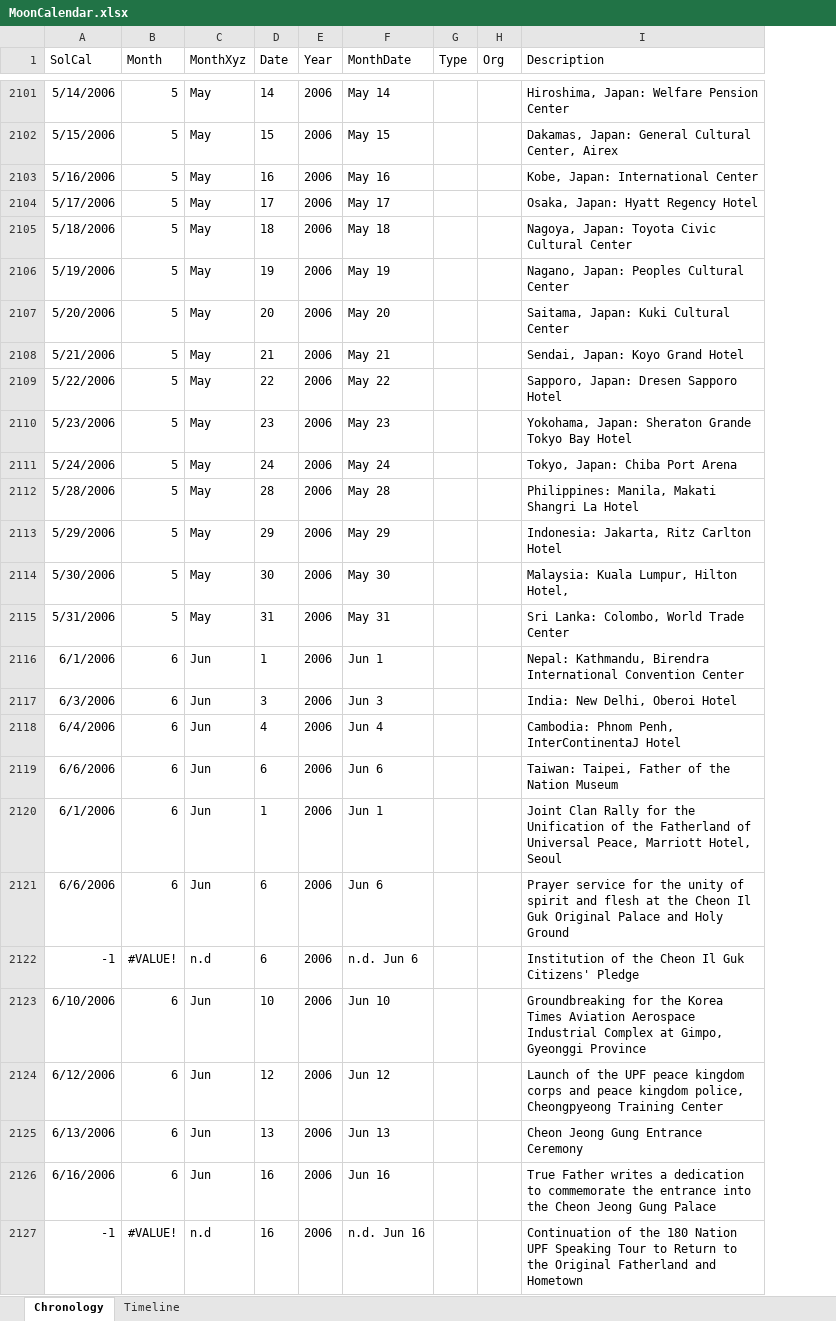
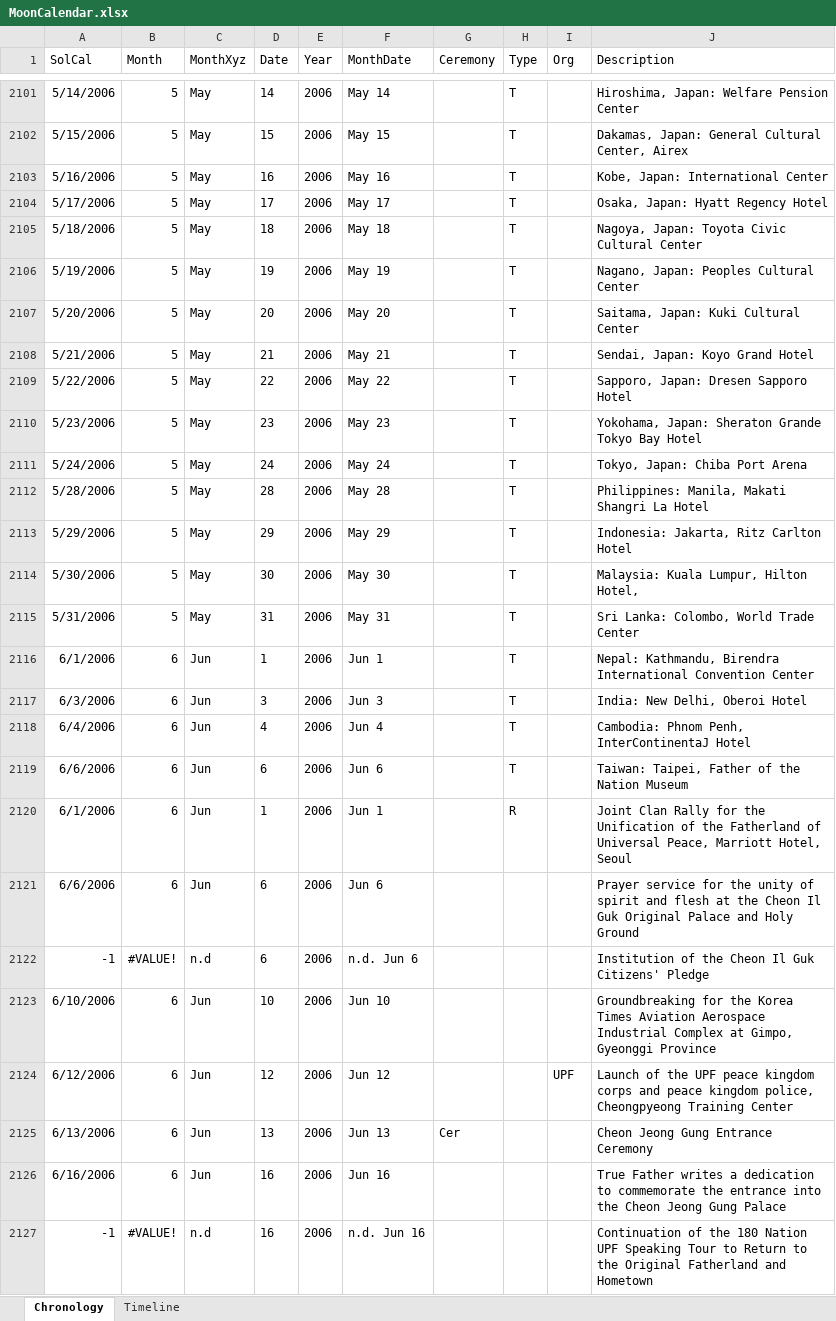
Before and after one commit to peterennis/aetimeline, an Excel workbook: res/MoonCalendar.xlsx, sheet Chronology, drawn as a sheet; only a part is shown, gaps mark what is left out; values as stored, in another font and other column widths than the file's, no borders; table styles not drawn; addresses are those after the commit; the diff covers the shown part only; the diff names each change by its address in the sheet, - before the commit and + after, or states it on an @@ line.

```diff
--- a/res/MoonCalendar.xlsx (sheet Chronology)
+++ b/res/MoonCalendar.xlsx (sheet Chronology)
+column G (Ceremony), row 2125: Cer
-H2101:H2119 (Type): (empty)
+H2101:H2119 (Type): T
-H2120 (Type): (empty)
+H2120 (Type): R
-I2124 (Org): (empty)
+I2124 (Org): UPF
```
Also changed, not shown: 519 edited cells elsewhere in this sheet.
